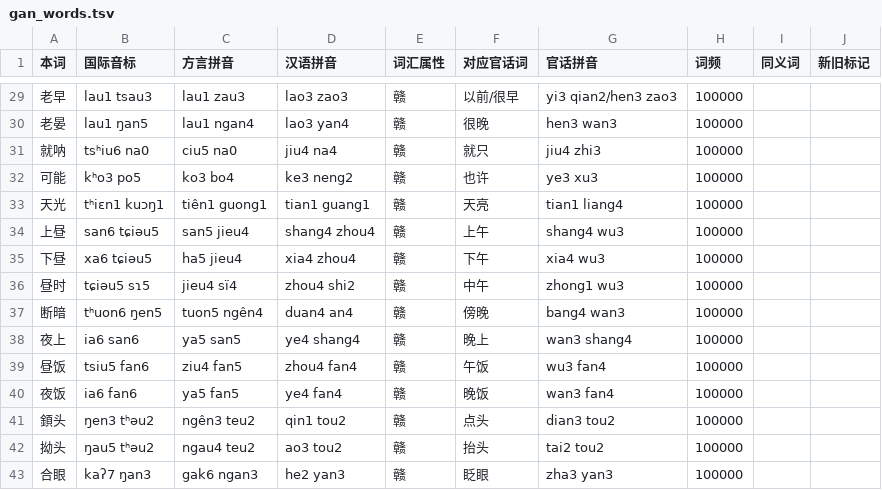
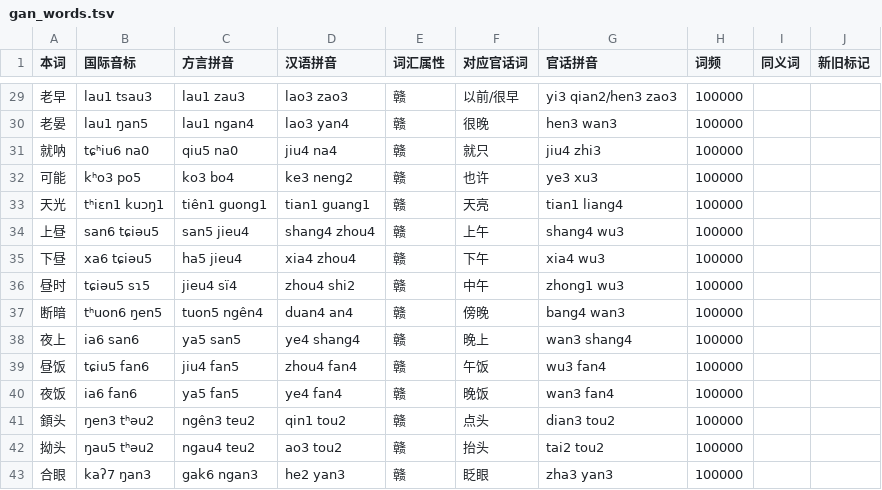
Before and after one commit to BrianIZKom1911/GonnyuGeneralIME, a TSV file: resources/regions/yikyan-henfeng/dictionaries/gan_words.tsv, drawn as a sheet; only a part is shown, gaps mark what is left out.

```diff
--- a/resources/regions/yikyan-henfeng/dictionaries/gan_words.tsv
+++ b/resources/regions/yikyan-henfeng/dictionaries/gan_words.tsv
@@ -30,3 +30,3 @@
 老晏	lau1 ŋan5	lau1 ngan4	lao3 yan4	赣	很晚	hen3 wan3	100000		
-就呐	tsʰiu6 na0	ciu5 na0	jiu4 na4	赣	就只	jiu4 zhi3	100000		
+就呐	tɕʰiu6 na0	qiu5 na0	jiu4 na4	赣	就只	jiu4 zhi3	100000		
 可能	kʰo3 po5	ko3 bo4	ke3 neng2	赣	也许	ye3 xu3	100000		
@@ -38,3 +38,3 @@
 夜上	ia6 san6	ya5 san5	ye4 shang4	赣	晚上	wan3 shang4	100000		
-昼饭	tsiu5 fan6	ziu4 fan5	zhou4 fan4	赣	午饭	wu3 fan4	100000		
+昼饭	tɕiu5 fan6	jiu4 fan5	zhou4 fan4	赣	午饭	wu3 fan4	100000		
 夜饭	ia6 fan6	ya5 fan5	ye4 fan4	赣	晚饭	wan3 fan4	100000		
```
Also changed, not shown: resources/regions/yikyan-henfeng/dictionaries/chars.tsv, resources/regions/yikyan-henfeng/dictionaries/words.tsv, 1 other file.
